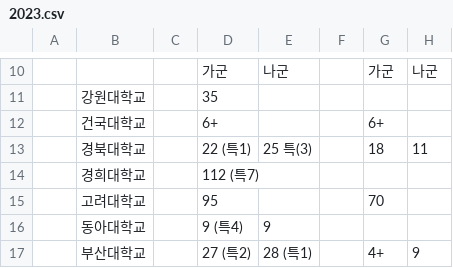
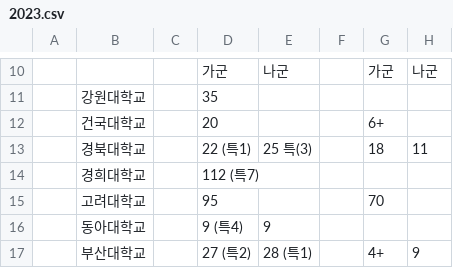
Before and after one commit to lawpass-net/lawpass-net.github.io, a CSV file: data/2023.csv, drawn as a sheet; only a part is shown, gaps mark what is left out; the diff names each change by its address in the sheet, - before the commit and + after, or states it on an @@ line.

```diff
--- a/data/2023.csv
+++ b/data/2023.csv
-D12: 6+
+D12: 20
```
Also changed, not shown: data/2024.csv, data/2025.csv, 4 other files.
